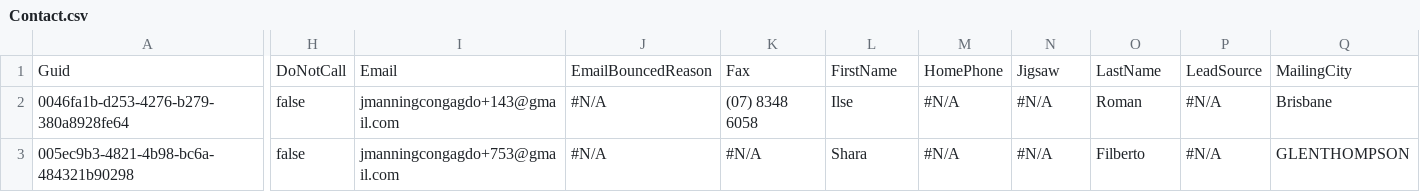
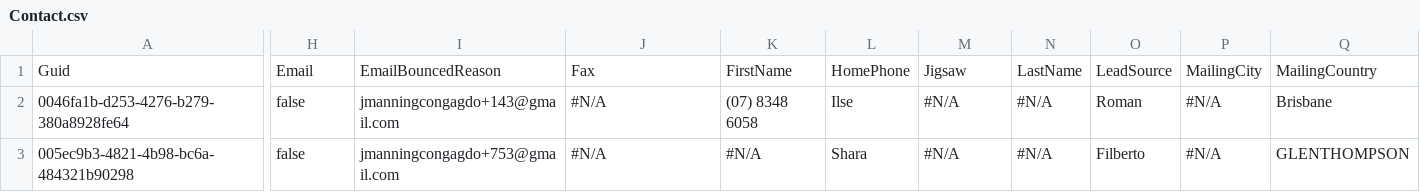
Before and after one commit to JTheManning/Big-Product-Catalog-Overhaul--1191-, a CSV file: Contact.csv, drawn as a sheet; only a part is shown, gaps mark what is left out; the diff covers the shown part only; the diff names each change by its address in the sheet, - before the commit and + after, or states it on an @@ line.

```diff
--- a/Contact.csv
+++ b/Contact.csv
-H1: DoNotCall
+H1: Email
-I1: Email
+I1: EmailBouncedReason
-J1: EmailBouncedReason
+J1: Fax
-K1: Fax
+K1: FirstName
-L1: FirstName
+L1: HomePhone
-M1: HomePhone
+M1: Jigsaw
-N1: Jigsaw
+N1: LastName
-O1: LastName
+O1: LeadSource
-P1: LeadSource
+P1: MailingCity
-Q1: MailingCity
+Q1: MailingCountry
```
Also changed, not shown: 27 edited cells elsewhere in this file.
